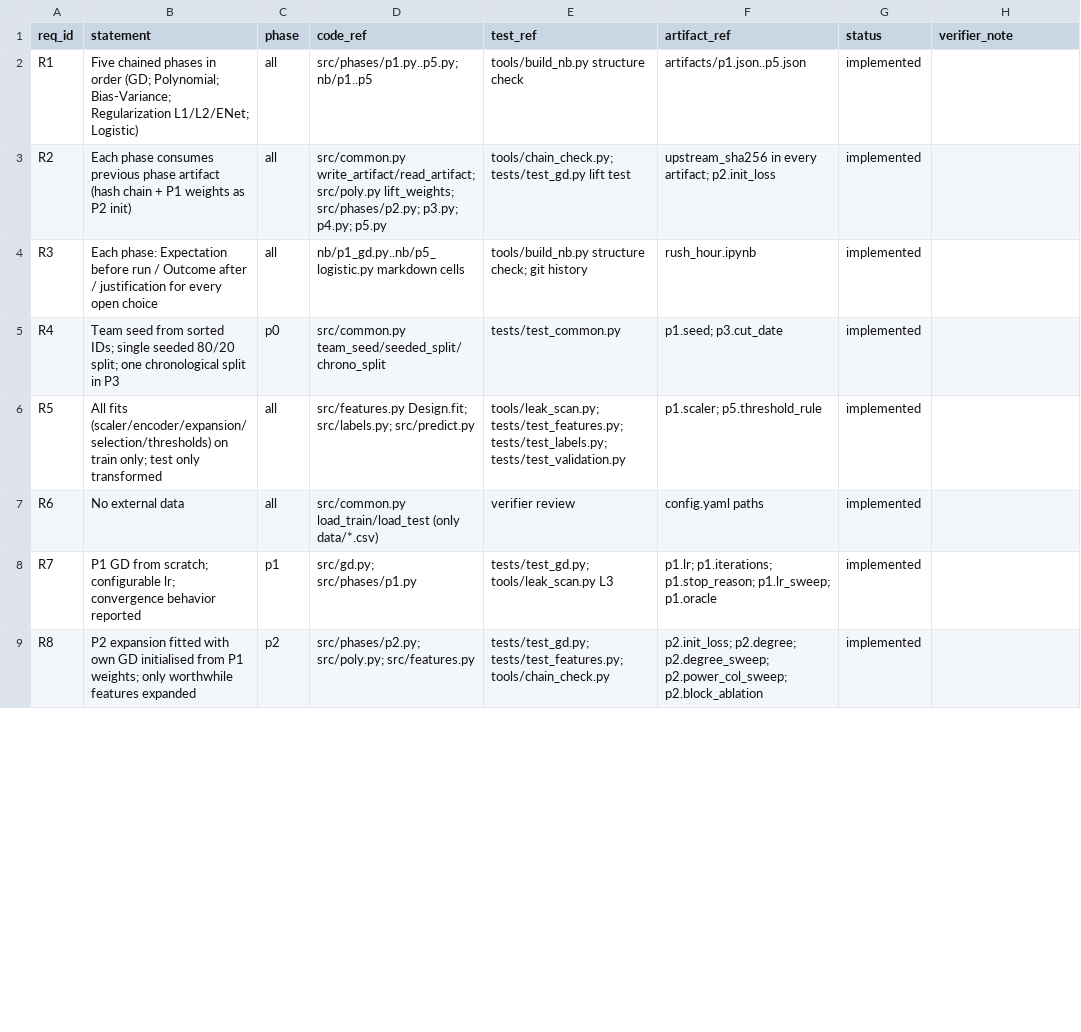
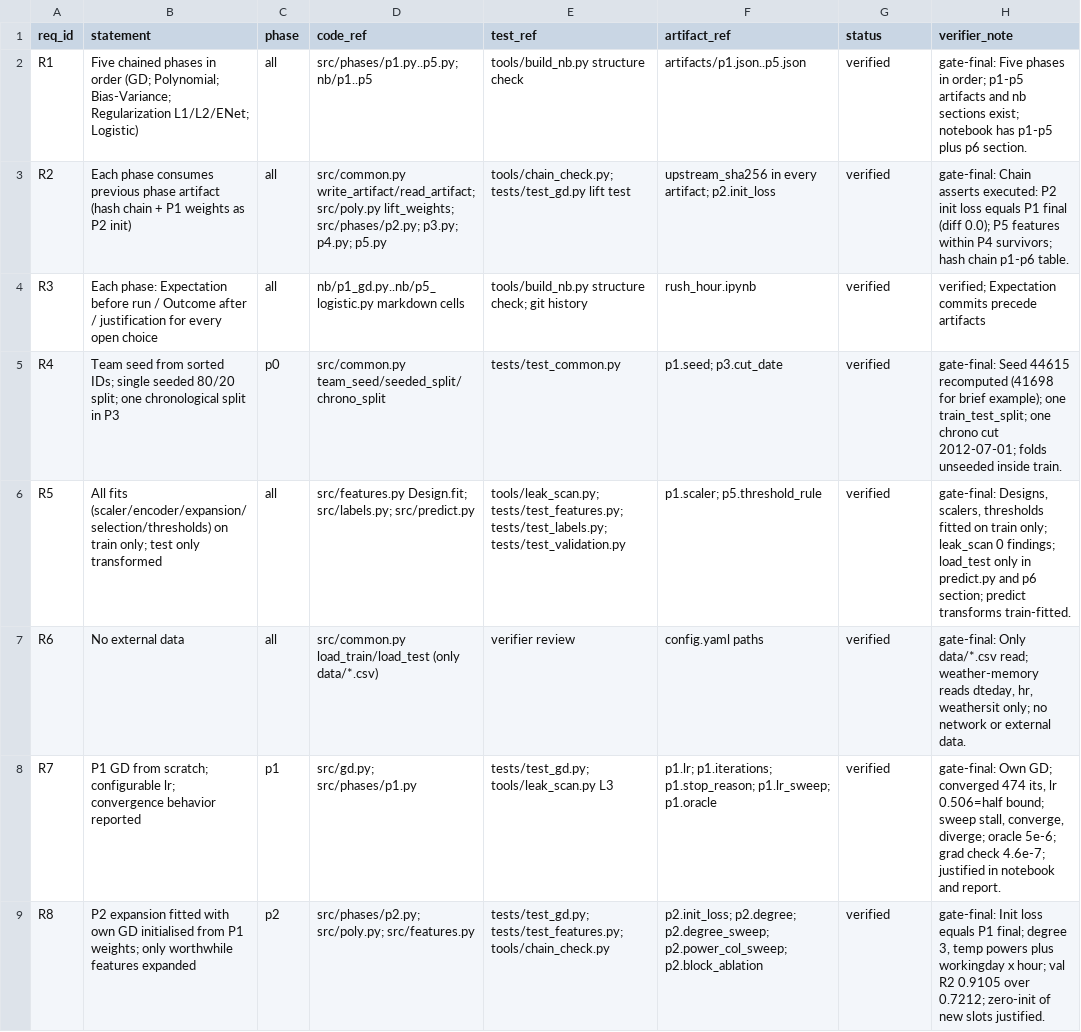
Before and after one commit to AhmedAtefYoussef/Machine-Learning-Pipeline, a CSV file: docs/TRACE.csv, drawn as a sheet; only a part is shown; the diff covers the shown part only.

Commit message:
verifier final gate and independent audit reports; bonus k=1 control module

```diff
--- a/docs/TRACE.csv
+++ b/docs/TRACE.csv
@@ -1,9 +1,9 @@
 req_id,statement,phase,code_ref,test_ref,artifact_ref,status,verifier_note
-R1,Five chained phases in order (GD; Polynomial; Bias-Variance; Regularization L1/L2/ENet; Logistic),all,src/phases/p1.py..p5.py; nb/p1..p5,tools/build_nb.py structure check,artifacts/p1.json..p5.json,implemented,
-R2,Each phase consumes previous phase artifact (hash chain + P1 weights as P2 init),all,src/common.py write_artifact/read_artifact; src/poly.py lift_weights; src/phases/p2.py; p3.py; p4.py; p5.py,tools/chain_check.py; tests/test_gd.py lift test,upstream_sha256 in every artifact; p2.init_loss,implemented,
-R3,Each phase: Expectation before run / Outcome after / justification for every open choice,all,nb/p1_gd.py..nb/p5_logistic.py markdown cells,tools/build_nb.py structure check; git history,rush_hour.ipynb,implemented,
-R4,Team seed from sorted IDs; single seeded 80/20 split; one chronological split in P3,p0,src/common.py team_seed/seeded_split/chrono_split,tests/test_common.py,p1.seed; p3.cut_date,implemented,
-R5,All fits (scaler/encoder/expansion/selection/thresholds) on train only; test only transformed,all,src/features.py Design.fit; src/labels.py; src/predict.py,tools/leak_scan.py; tests/test_features.py; tests/test_labels.py; tests/test_validation.py,p1.scaler; p5.threshold_rule,implemented,
-R6,No external data,all,src/common.py load_train/load_test (only data/*.csv),verifier review,config.yaml paths,implemented,
-R7,P1 GD from scratch; configurable lr; convergence behavior reported,p1,src/gd.py; src/phases/p1.py,tests/test_gd.py; tools/leak_scan.py L3,p1.lr; p1.iterations; p1.stop_reason; p1.lr_sweep; p1.oracle,implemented,
-R8,P2 expansion fitted with own GD initialised from P1 weights; only worthwhile features expanded,p2,src/phases/p2.py; src/poly.py; src/features.py,tests/test_gd.py; tests/test_features.py; tools/chain_check.py,p2.init_loss; p2.degree; p2.degree_sweep; p2.power_col_sweep; p2.block_ablation,implemented,
+R1,Five chained phases in order (GD; Polynomial; Bias-Variance; Regularization L1/L2/ENet; Logistic),all,src/phases/p1.py..p5.py; nb/p1..p5,tools/build_nb.py structure check,artifacts/p1.json..p5.json,verified,gate-final: Five phases in order; p1-p5 artifacts and nb sections exist; notebook has p1-p5 plus p6 section.
+R2,Each phase consumes previous phase artifact (hash chain + P1 weights as P2 init),all,src/common.py write_artifact/read_artifact; src/poly.py lift_weights; src/phases/p2.py; p3.py; p4.py; p5.py,tools/chain_check.py; tests/test_gd.py lift test,upstream_sha256 in every artifact; p2.init_loss,verified,gate-final: Chain asserts executed: P2 init loss equals P1 final (diff 0.0); P5 features within P4 survivors; hash chain p1-p6 table.
+R3,Each phase: Expectation before run / Outcome after / justification for every open choice,all,nb/p1_gd.py..nb/p5_logistic.py markdown cells,tools/build_nb.py structure check; git history,rush_hour.ipynb,verified,verified; Expectation commits precede artifacts
+R4,Team seed from sorted IDs; single seeded 80/20 split; one chronological split in P3,p0,src/common.py team_seed/seeded_split/chrono_split,tests/test_common.py,p1.seed; p3.cut_date,verified,gate-final: Seed 44615 recomputed (41698 for brief example); one train_test_split; one chrono cut 2012-07-01; folds unseeded inside train.
+R5,All fits (scaler/encoder/expansion/selection/thresholds) on train only; test only transformed,all,src/features.py Design.fit; src/labels.py; src/predict.py,tools/leak_scan.py; tests/test_features.py; tests/test_labels.py; tests/test_validation.py,p1.scaler; p5.threshold_rule,verified,"gate-final: Designs, scalers, thresholds fitted on train only; leak_scan 0 findings; load_test only in predict.py and p6 section; predict transforms train-fitted."
+R6,No external data,all,src/common.py load_train/load_test (only data/*.csv),verifier review,config.yaml paths,verified,"gate-final: Only data/*.csv read; weather-memory reads dteday, hr, weathersit only; no network or external data."
+R7,P1 GD from scratch; configurable lr; convergence behavior reported,p1,src/gd.py; src/phases/p1.py,tests/test_gd.py; tools/leak_scan.py L3,p1.lr; p1.iterations; p1.stop_reason; p1.lr_sweep; p1.oracle,verified,"gate-final: Own GD; converged 474 its, lr 0.506=half bound; sweep stall, converge, diverge; oracle 5e-6; grad check 4.6e-7; justified in notebook and report."
+R8,P2 expansion fitted with own GD initialised from P1 weights; only worthwhile features expanded,p2,src/phases/p2.py; src/poly.py; src/features.py,tests/test_gd.py; tests/test_features.py; tools/chain_check.py,p2.init_loss; p2.degree; p2.degree_sweep; p2.power_col_sweep; p2.block_ablation,verified,"gate-final: Init loss equals P1 final; degree 3, temp powers plus workingday x hour; val R2 0.9105 over 0.7212; zero-init of new slots justified."
```
Also changed, not shown: 14 edited cells elsewhere in this file, 4 other files.
